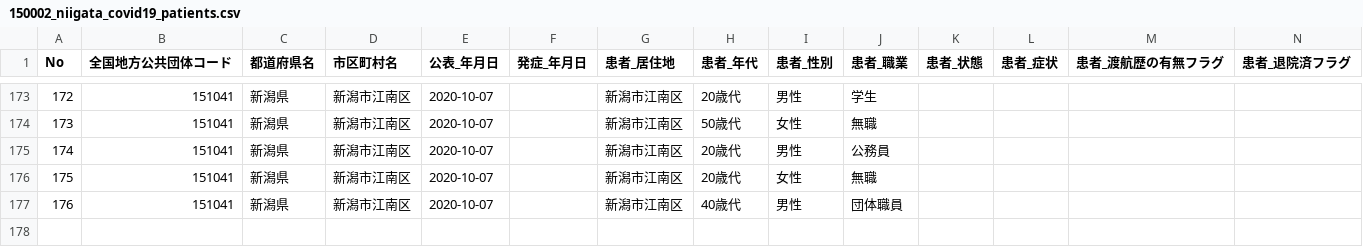
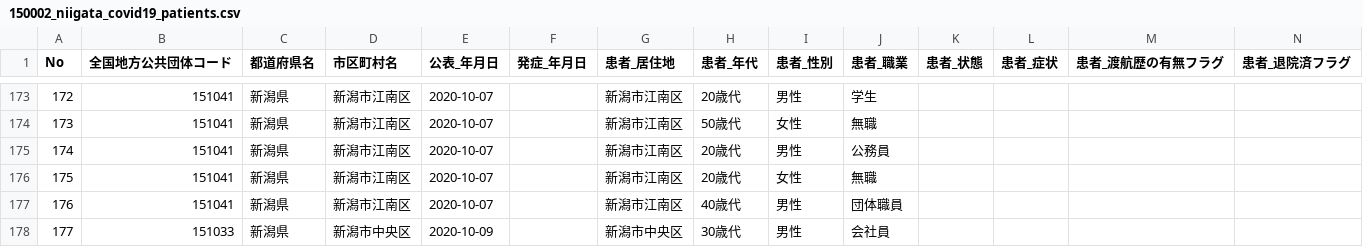
Before and after one commit to CodeForNiigata/covid19-data-niigata, a CSV file: dist/csv/150002_niigata_covid19_patients.csv, drawn as a sheet; only a part is shown, gaps mark what is left out; rows hold the shown columns only; the diff names each change by its address in the sheet, - before the commit and + after, or states it on an @@ line.

```diff
--- a/dist/csv/150002_niigata_covid19_patients.csv
+++ b/dist/csv/150002_niigata_covid19_patients.csv
+row 178: 177 | 151033 | 新潟県 | 新潟市中央区 | 2020-10-09 |  | 新潟市中央区 | 30歳代 | 男性 | 会社員
```
Also changed, not shown: 2 other files.
